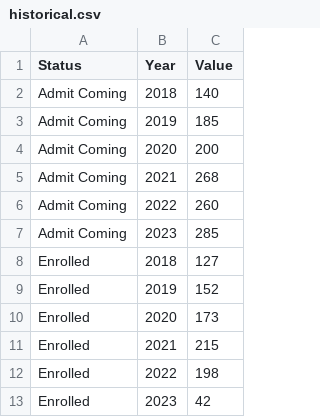
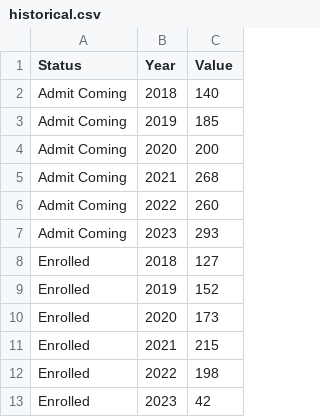
Before and after one commit to theaok/vis-sp23-ewattudo, a CSV file: historical.csv, drawn as a sheet.

Commit message:
Update historical.csv

```diff
--- a/historical.csv
+++ b/historical.csv
@@ -6,3 +6,3 @@ Admit Coming,2021,268
 Admit Coming,2022,260
-Admit Coming,2023,285
+Admit Coming,2023,293
 Enrolled,2018,127
```
